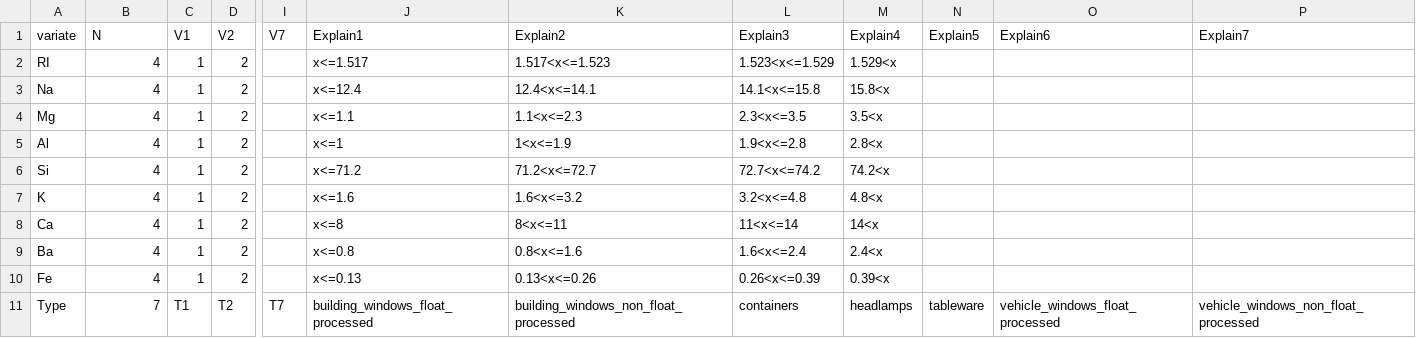
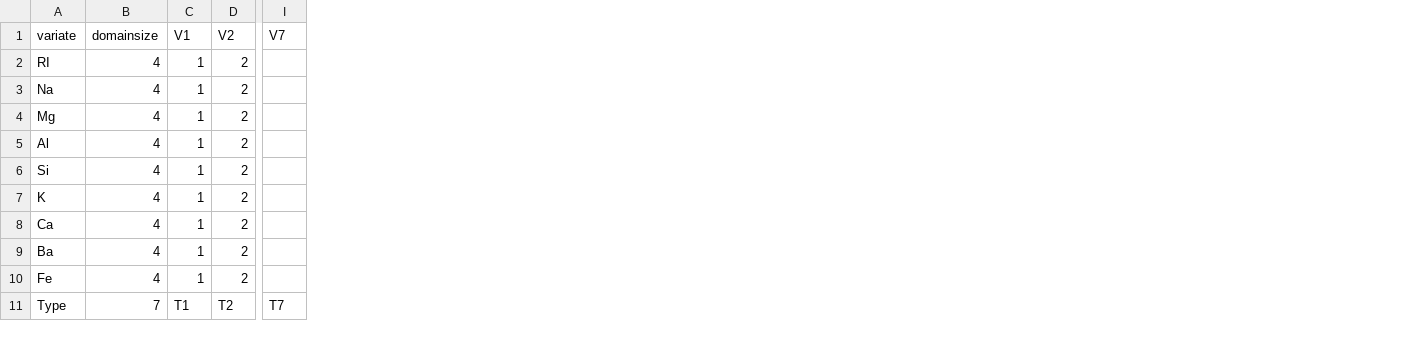
Before and after one commit to pglpm/ADA511, a CSV file: datasets/glass_metadata-4_lev.csv, drawn as a sheet; only a part is shown, gaps mark what is left out; the diff names each change by its address in the sheet, - before the commit and + after, or states it on an @@ line.

```diff
--- a/datasets/glass_metadata-4_lev.csv
+++ b/datasets/glass_metadata-4_lev.csv
-column J (Explain1), rows 2-11: x<=1.517 | x<=12.4 | x<=1.1 | x<=1 | x<=71.2 | x<=1.6 | x<=8 | x<=0.8 | x<=0.13 | building_windows_float_processed
-column K (Explain2), rows 2-11: 1.517<x<=1.523 | 12.4<x<=14.1 | 1.1<x<=2.3 | 1<x<=1.9 | 71.2<x<=72.7 | 1.6<x<=3.2 | 8<x<=11 | 0.8<x<=1.6 | 0.13<x<=0.26 | building_windows_non_float_processed
-column L (Explain3), rows 2-11: 1.523<x<=1.529 | 14.1<x<=15.8 | 2.3<x<=3.5 | 1.9<x<=2.8 | 72.7<x<=74.2 | 3.2<x<=4.8 | 11<x<=14 | 1.6<x<=2.4 | 0.26<x<=0.39 | containers
-column M (Explain4), rows 2-11: 1.529<x | 15.8<x | 3.5<x | 2.8<x | 74.2<x | 4.8<x | 14<x | 2.4<x | 0.39<x | headlamps
-column N (Explain5), row 11: tableware
-column O (Explain6), row 11: vehicle_windows_float_processed
-column P (Explain7), row 11: vehicle_windows_non_float_processed
-B1: N
+B1: domainsize
```
Also changed, not shown: docs/datasets/glass_metadata-4_lev.csv, 52 other files.
